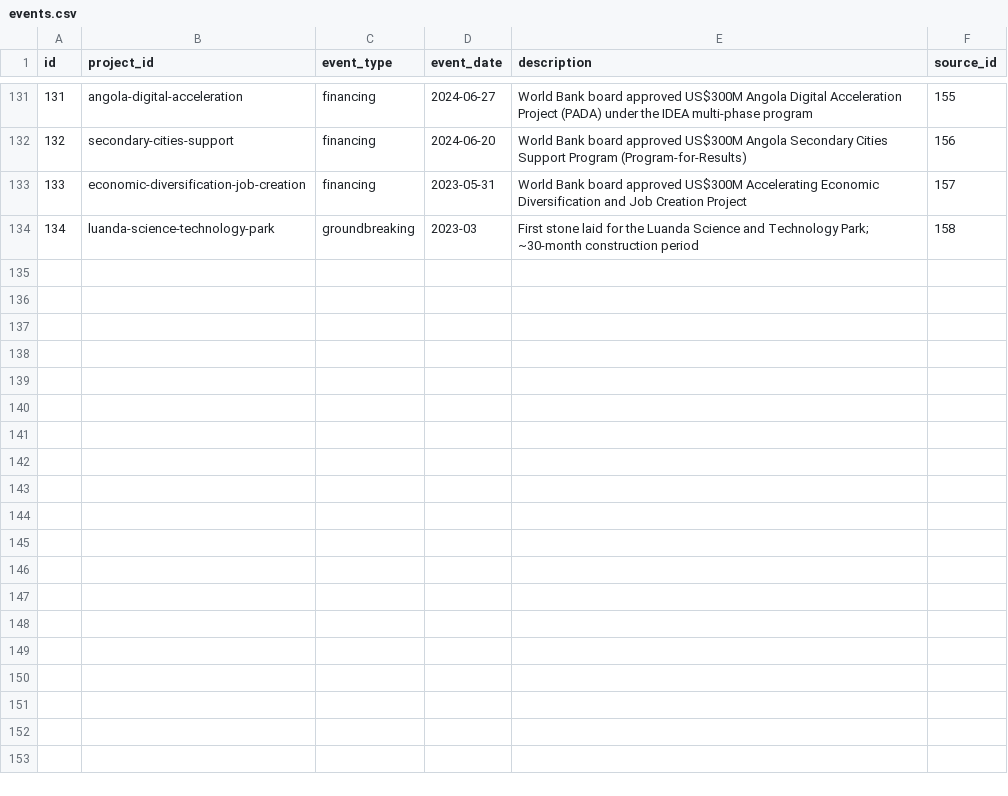
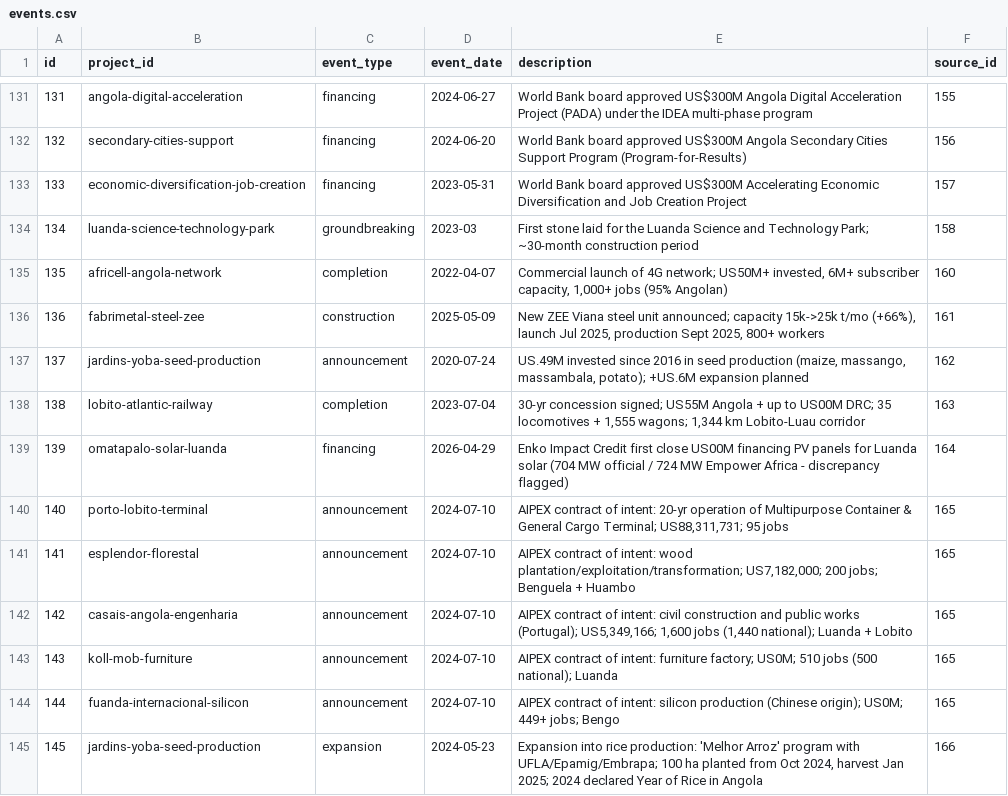
Before and after one commit to Riclex/lineata, a CSV file: data/events.csv, drawn as a sheet; only a part is shown, gaps mark what is left out.

```diff
--- a/data/events.csv
+++ b/data/events.csv
@@ -134 +134,12 @@ id,project_id,event_type,event_date,description,source_id
 134,luanda-science-technology-park,groundbreaking,2023-03,First stone laid for the Luanda Science and Technology Park; ~30-month construction period,158
+135,africell-angola-network,completion,2022-04-07,"Commercial launch of 4G network; US50M+ invested, 6M+ subscriber capacity, 1,000+ jobs (95% Angolan)",160
+136,fabrimetal-steel-zee,construction,2025-05-09,"New ZEE Viana steel unit announced; capacity 15k->25k t/mo (+66%), launch Jul 2025, production Sept 2025, 800+ workers",161
+137,jardins-yoba-seed-production,announcement,2020-07-24,"US.49M invested since 2016 in seed production (maize, massango, massambala, potato); +US.6M expansion planned",162
+138,lobito-atlantic-railway,completion,2023-07-04,"30-yr concession signed; US55M Angola + up to US00M DRC; 35 locomotives + 1,555 wagons; 1,344 km Lobito-Luau corridor",163
+139,omatapalo-solar-luanda,financing,2026-04-29,Enko Impact Credit first close US00M financing PV panels for Luanda solar (704 MW official / 724 MW Empower Africa - discrepancy flagged),164
+140,porto-lobito-terminal,announcement,2024-07-10,"AIPEX contract of intent: 20-yr operation of Multipurpose Container & General Cargo Terminal; US88,311,731; 95 jobs",165
+141,esplendor-florestal,announcement,2024-07-10,"AIPEX contract of intent: wood plantation/exploitation/transformation; US7,182,000; 200 jobs; Benguela + Huambo",165
+142,casais-angola-engenharia,announcement,2024-07-10,"AIPEX contract of intent: civil construction and public works (Portugal); US5,349,166; 1,600 jobs (1,440 national); Luanda + Lobito",165
+143,koll-mob-furniture,announcement,2024-07-10,AIPEX contract of intent: furniture factory; US0M; 510 jobs (500 national); Luanda,165
+144,fuanda-internacional-silicon,announcement,2024-07-10,AIPEX contract of intent: silicon production (Chinese origin); US0M; 449+ jobs; Bengo,165
+145,jardins-yoba-seed-production,expansion,2024-05-23,"Expansion into rice production: 'Melhor Arroz' program with UFLA/Epamig/Embrapa; 100 ha planted from Oct 2024, harvest Jan 2025; 2024 declared Year of Rice in Angola",166
```
Also changed, not shown: data/organizations.csv, data/project_organizations.csv, 9 other files.
